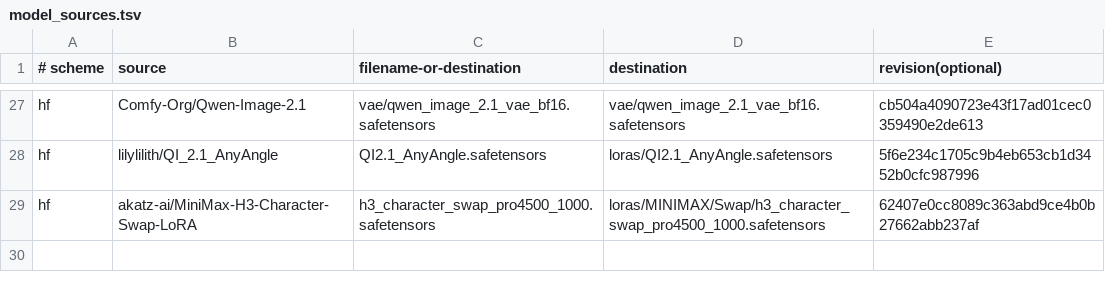
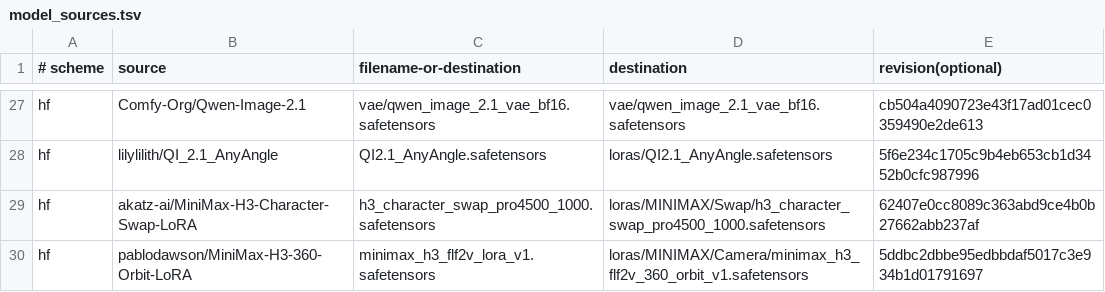
Before and after one commit to Chudeer89/chud-minimax-h3-runpod, a TSV file: model_sources.tsv, drawn as a sheet; only a part is shown, gaps mark what is left out.

```diff
--- a/model_sources.tsv
+++ b/model_sources.tsv
@@ -29 +29,2 @@ hf|lilylilith/QI_2.1_AnyAngle|QI2.1_AnyAngle.safetensors|loras/QI2.1_AnyAngle.sa
 hf|akatz-ai/MiniMax-H3-Character-Swap-LoRA|h3_character_swap_pro4500_1000.safetensors|loras/MINIMAX/Swap/h3_character_swap_pro4500_1000.safetensors|62407e0cc8089c363abd9ce4b0b27662abb237af
+hf|pablodawson/MiniMax-H3-360-Orbit-LoRA|minimax_h3_flf2v_lora_v1.safetensors|loras/MINIMAX/Camera/minimax_h3_flf2v_360_orbit_v1.safetensors|5ddbc2dbbe95edbbdaf5017c3e934b1d01791697
```
